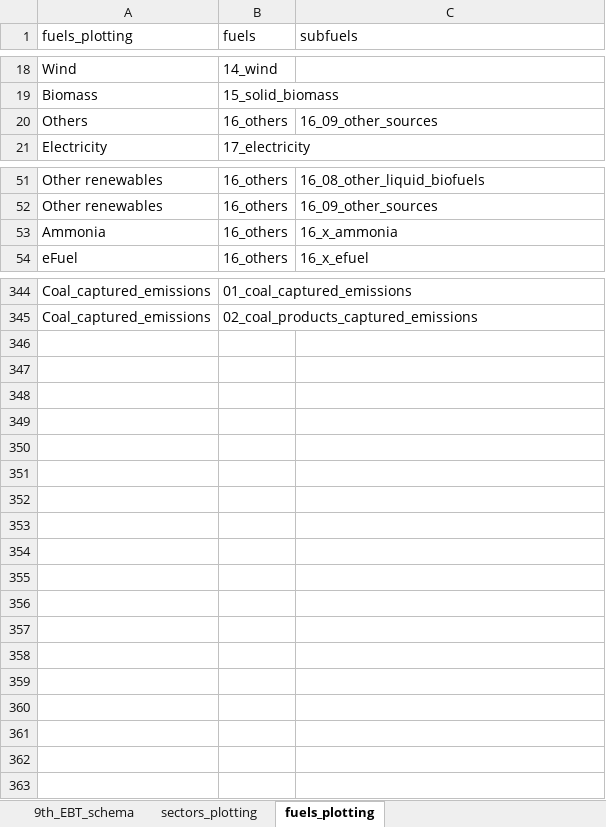
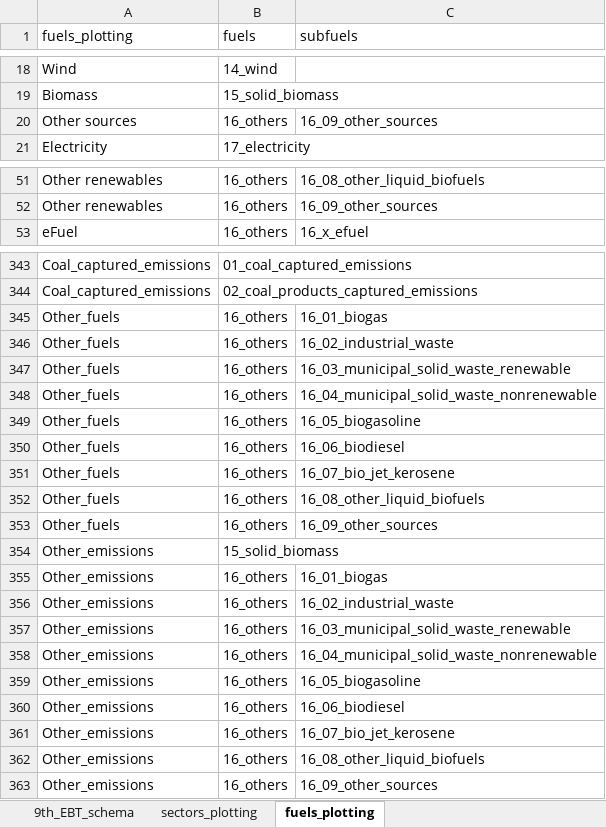
Before and after one commit to asia-pacific-energy-research-centre/9th_edition_visualisation, an Excel workbook: config/master_config.xlsx, sheet fuels_plotting, drawn as a sheet; only a part is shown, gaps mark what is left out; values as stored, in another font and other column widths than the file's, no borders; charts and pictures not drawn; removed rows and columns are numbered as before the commit, all else as after; the diff names each change by its address in the sheet, - before the commit and + after, or states it on an @@ line.

```diff
--- a/config/master_config.xlsx (sheet fuels_plotting)
+++ b/config/master_config.xlsx (sheet fuels_plotting)
-A20 (fuels_plotting): Others
+A20 (fuels_plotting): Other sources
-row 53: Ammonia | 16_others | 16_x_ammonia
+row 345: Other_fuels | 16_others | 16_01_biogas
+row 346: Other_fuels | 16_others | 16_02_industrial_waste
+row 347: Other_fuels | 16_others | 16_03_municipal_solid_waste_renewable
+row 348: Other_fuels | 16_others | 16_04_municipal_solid_waste_nonrenewable
+row 349: Other_fuels | 16_others | 16_05_biogasoline
+row 350: Other_fuels | 16_others | 16_06_biodiesel
+row 351: Other_fuels | 16_others | 16_07_bio_jet_kerosene
+row 352: Other_fuels | 16_others | 16_08_other_liquid_biofuels
+row 353: Other_fuels | 16_others | 16_09_other_sources
+row 354: Other_emissions | 15_solid_biomass
+row 355: Other_emissions | 16_others | 16_01_biogas
+row 356: Other_emissions | 16_others | 16_02_industrial_waste
+row 357: Other_emissions | 16_others | 16_03_municipal_solid_waste_renewable
+row 358: Other_emissions | 16_others | 16_04_municipal_solid_waste_nonrenewable
+row 359: Other_emissions | 16_others | 16_05_biogasoline
+row 360: Other_emissions | 16_others | 16_06_biodiesel
+row 361: Other_emissions | 16_others | 16_07_bio_jet_kerosene
+row 362: Other_emissions | 16_others | 16_08_other_liquid_biofuels
+row 363: Other_emissions | 16_others | 16_09_other_sources
```
Also changed, not shown: sheet capacity_plotting, sheet colors, sheet two_dimensional_plots, sheet plotting_name_to_label, sheet sectors_plotting, sheet economy_specific_2d, 1 more sheet, other sheet tabs, charts or pictures, 3 other files.
